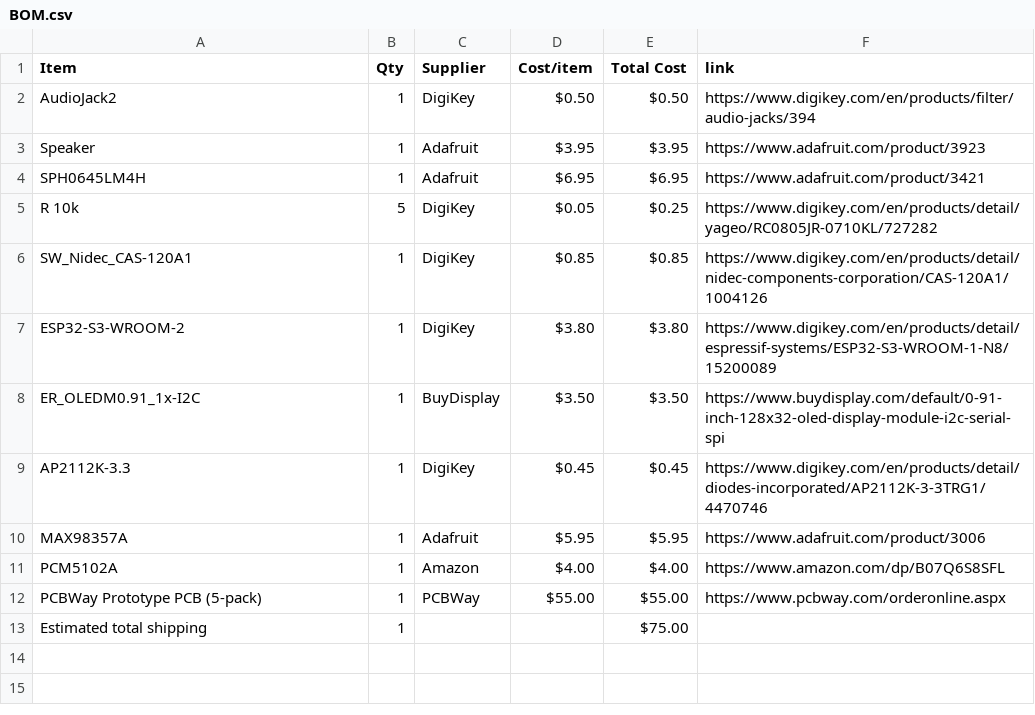
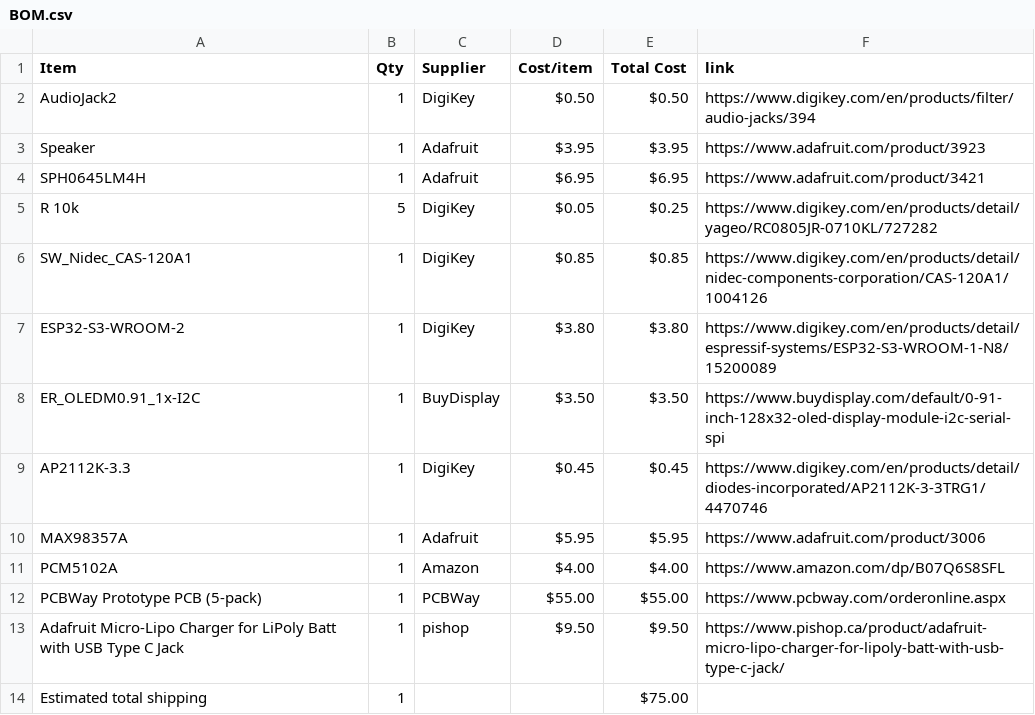
Before and after one commit to CODER-MAN12/Live-translating-device, a CSV file: BOM.csv, drawn as a sheet; the diff names each change by its address in the sheet, - before the commit and + after, or states it on an @@ line.

Commit message:
Sync Live language Translater from Half Life

```diff
--- a/BOM.csv
+++ b/BOM.csv
+row 13: Adafruit Micro-Lipo Charger for LiPoly Batt with USB Type C Jack | 1 | pishop | $9.50 | $9.50 | https://www.pishop.ca/product/adafruit-micro-lipo-charger-for-lipoly-batt-with-usb-type-c-jack/
```
